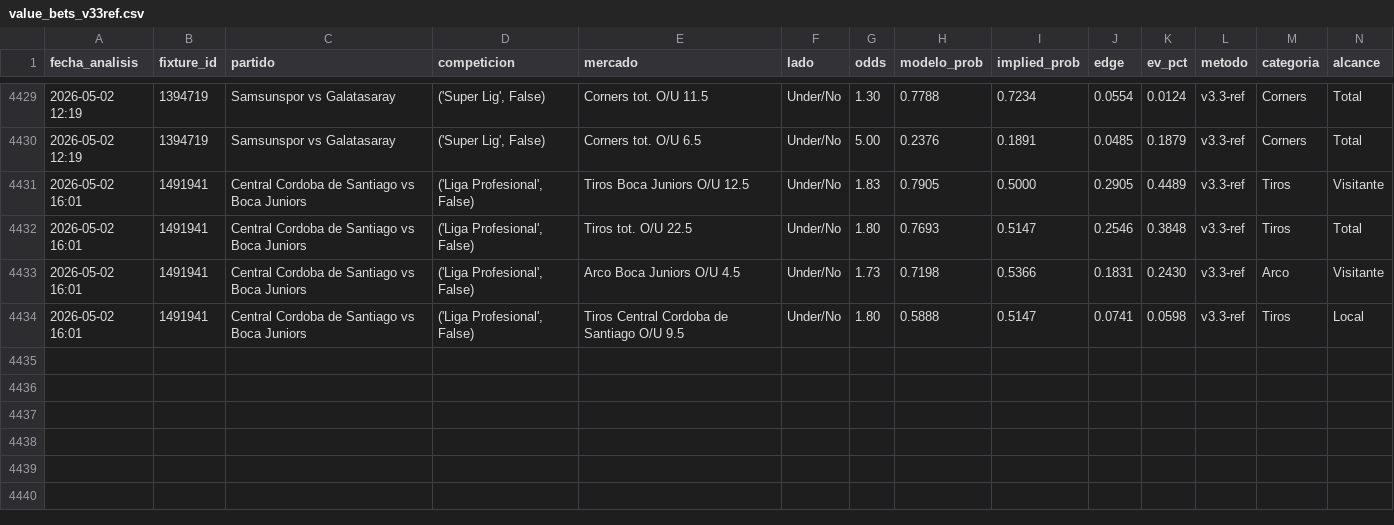
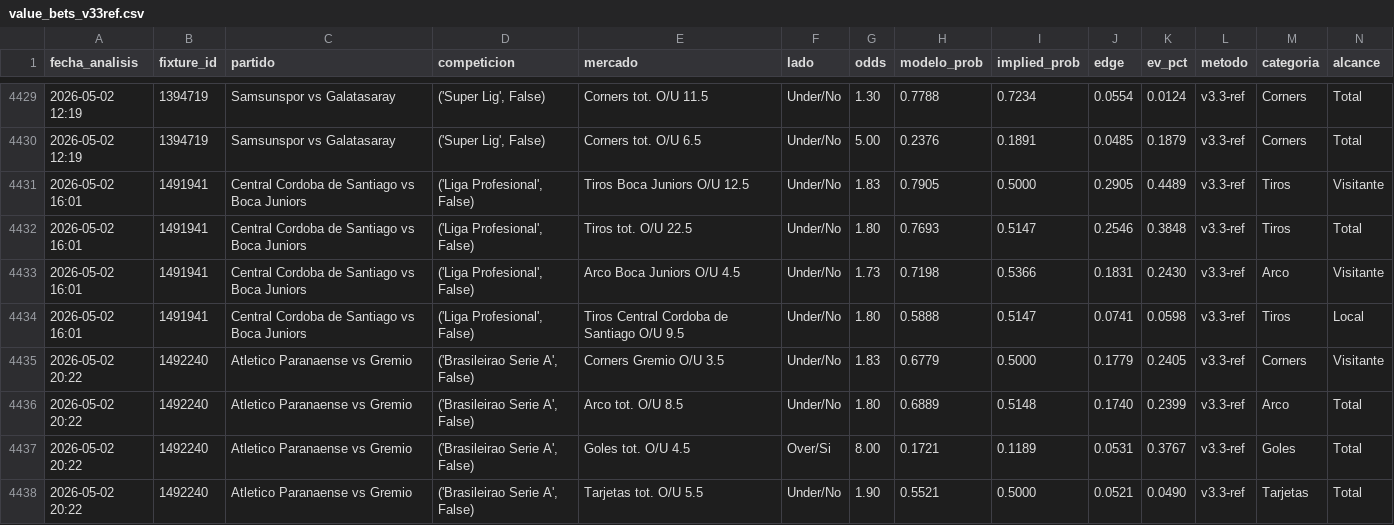
Before and after one commit to MatiasDas223/ApuestasDepo, a CSV file: data/apuestas/value_bets_v33ref.csv, drawn as a sheet; only a part is shown, gaps mark what is left out; rows hold the shown columns only; the diff names each change by its address in the sheet, - before the commit and + after, or states it on an @@ line.

```diff
--- a/data/apuestas/value_bets_v33ref.csv
+++ b/data/apuestas/value_bets_v33ref.csv
+row 4435: 2026-05-02 20:22 | 1492240 | Atletico Paranaense vs Gremio | ('Brasileirao Serie A', False) | Corners Gremio O/U 3.5 | Under/No | 1.83 | 0.6779 | 0.5000 | 0.1779 | 0.2405 | v3.3-ref | Corners | Visitante
+row 4436: 2026-05-02 20:22 | 1492240 | Atletico Paranaense vs Gremio | ('Brasileirao Serie A', False) | Arco tot. O/U 8.5 | Under/No | 1.80 | 0.6889 | 0.5148 | 0.1740 | 0.2399 | v3.3-ref | Arco | Total
+row 4437: 2026-05-02 20:22 | 1492240 | Atletico Paranaense vs Gremio | ('Brasileirao Serie A', False) | Goles tot. O/U 4.5 | Over/Si | 8.00 | 0.1721 | 0.1189 | 0.0531 | 0.3767 | v3.3-ref | Goles | Total
+row 4438: 2026-05-02 20:22 | 1492240 | Atletico Paranaense vs Gremio | ('Brasileirao Serie A', False) | Tarjetas tot. O/U 5.5 | Under/No | 1.90 | 0.5521 | 0.5000 | 0.0521 | 0.0490 | v3.3-ref | Tarjetas | Total
```
Also changed, not shown: data/apuestas/value_bets_calibrado.csv, data/apuestas/value_bets_v34shrink.csv, 20 other files.
